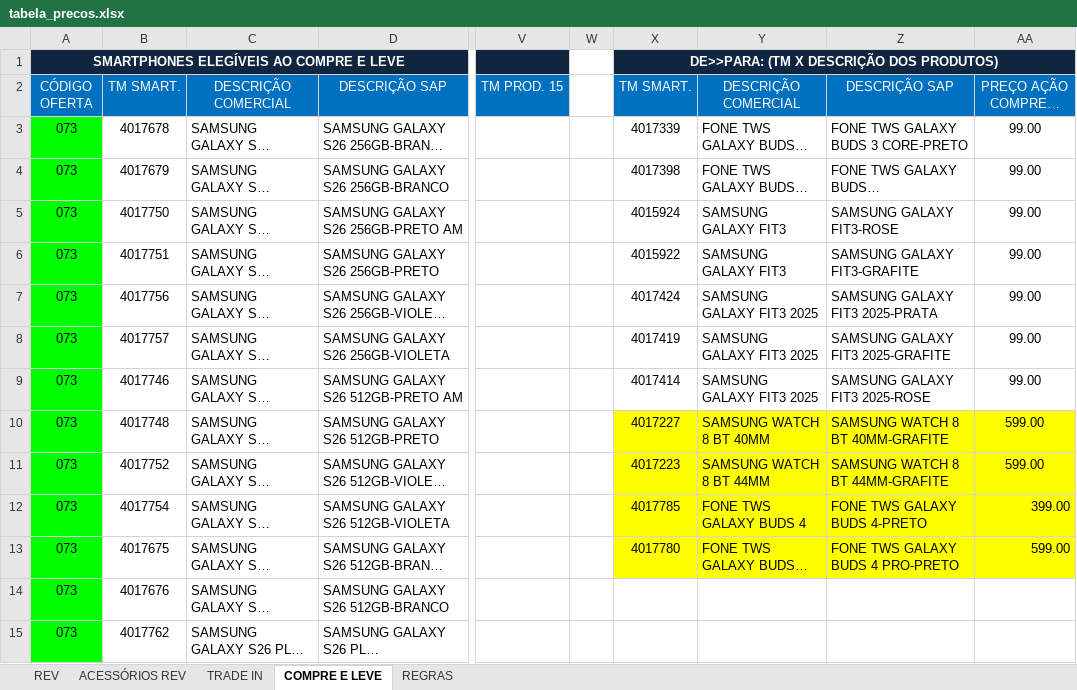
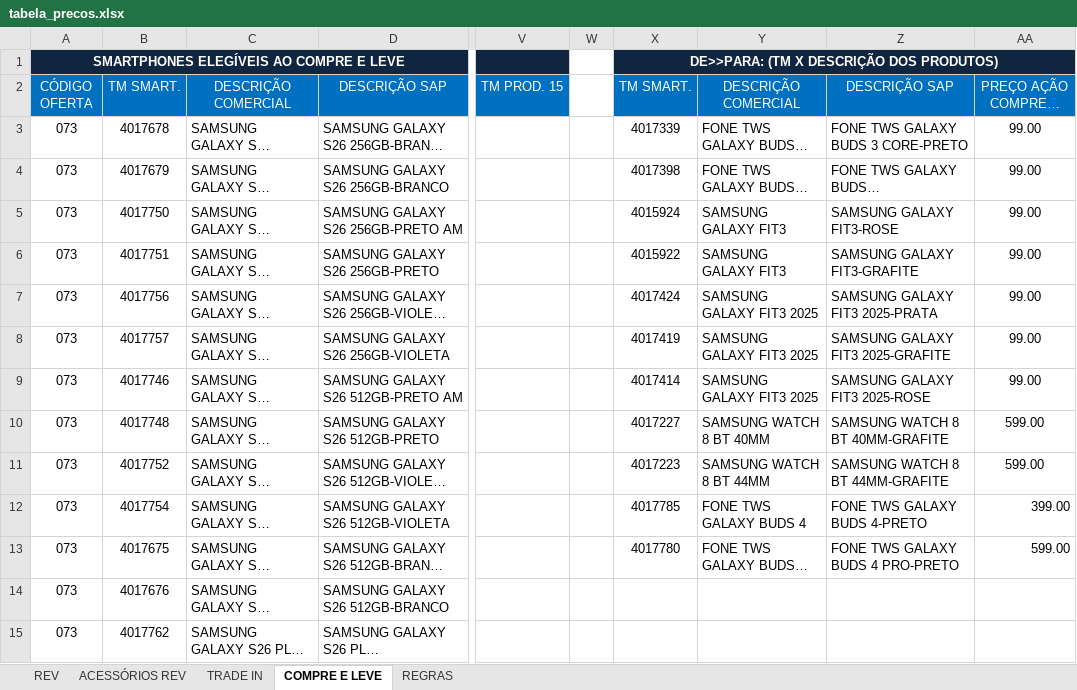
Before and after one commit to Hermes-Ecaflip/Tabela-de-pre-o-TIM, an Excel workbook: tabela_precos.xlsx, sheet COMPRE E LEVE, drawn as a sheet; only a part is shown, gaps mark what is left out; long unchanged cells end in …; values as stored, in another font and other column widths than the file's, no borders; the diff covers the shown part only; the diff names each change by its address in the sheet, - before the commit and + after, or states it on an @@ line.

```diff
--- a/tabela_precos.xlsx (sheet COMPRE E LEVE)
+++ b/tabela_precos.xlsx (sheet COMPRE E LEVE)
-A3:A15 fill: #00FF00
+A3:A15 fill: none
-X10:AA13 fill: #FFFF00
+X10:AA13 fill: none
```
Also changed, not shown: cell formats elsewhere in this sheet, sheet REV, sheet TRADE IN, sheet ACESSÓRIOS REV, charts or pictures.
